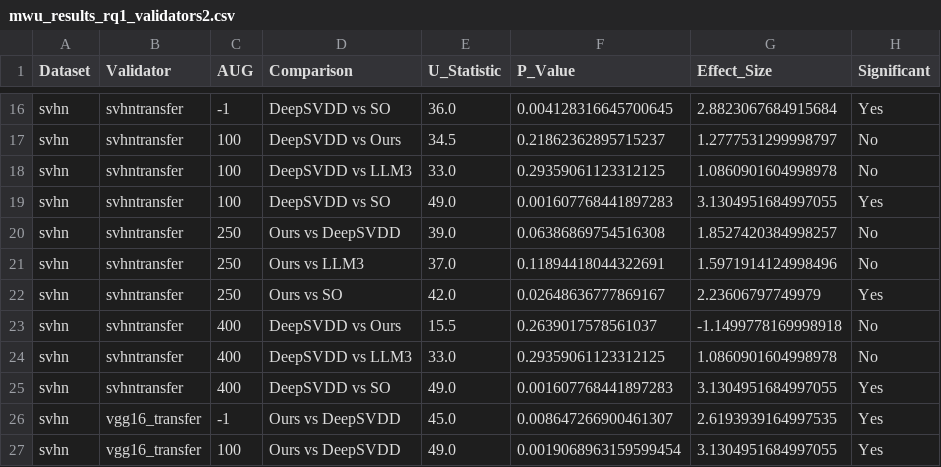
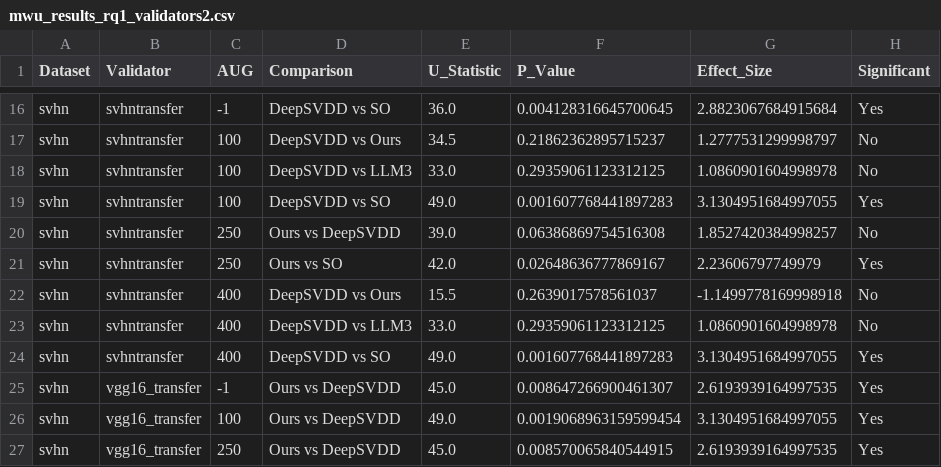
Before and after one commit to deeptestai/DEEPNAQQAL, a CSV file: results/results_mwu_test/mwu_results_rq1_validators2.csv, drawn as a sheet; only a part is shown, gaps mark what is left out; the shorter side is filled out with more unchanged rows.

Commit message:
Update mwu_results_rq1_validators2.csv

```diff
--- a/results/results_mwu_test/mwu_results_rq1_validators2.csv
+++ b/results/results_mwu_test/mwu_results_rq1_validators2.csv
@@ -20,3 +20,2 @@ svhn,svhntransfer,100,DeepSVDD vs SO,49.0,0.001607768441897283,3.130495168499705
 svhn,svhntransfer,250,Ours vs DeepSVDD,39.0,0.06386869754516308,1.8527420384998257,No
-svhn,svhntransfer,250,Ours vs LLM3,37.0,0.11894418044322691,1.5971914124998496,No
 svhn,svhntransfer,250,Ours vs SO,42.0,0.02648636777869167,2.23606797749979,Yes
```
